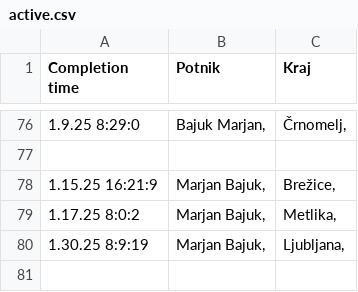
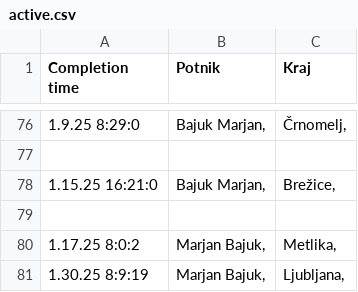
Before and after one commit to SRP-B/dat-nm, a CSV file: active.csv, drawn as a sheet; only a part is shown, gaps mark what is left out.

Commit message:
EditAppv12

```diff
--- a/active.csv
+++ b/active.csv
@@ -77,3 +77,4 @@
 
-1.15.25 16:21:9;"Marjan Bajuk,";"Brežice,"
+1.15.25 16:21:0;"Bajuk Marjan,";"Brežice,"
+
 1.17.25 8:0:2;"Marjan Bajuk,";"Metlika,"
```
